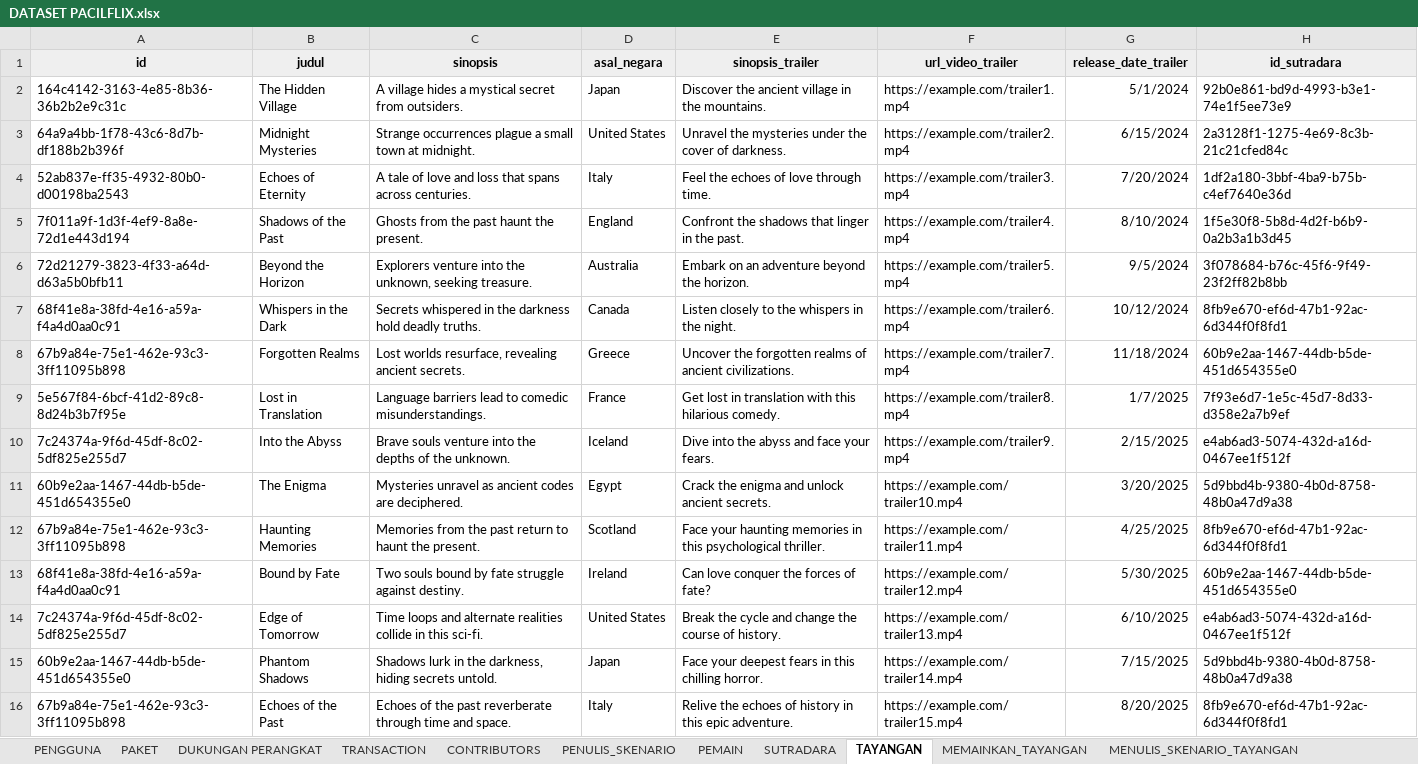
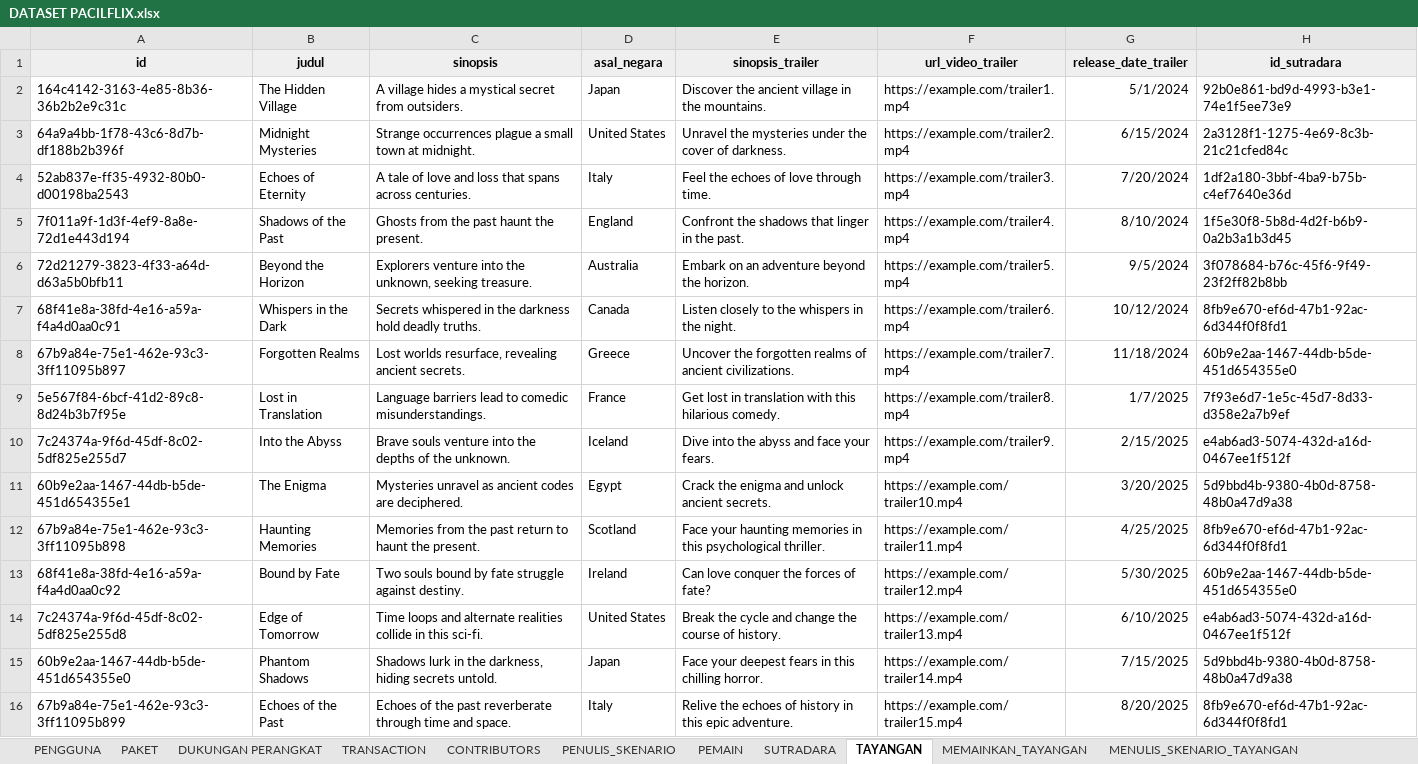
Before and after one commit to BASDAT-B-2/pacilflix-B-2, an Excel workbook: DATASET PACILFLIX.xlsx, sheet TAYANGAN, drawn as a sheet; values as stored, in another font and other column widths than the file's, no borders; the diff names each change by its address in the sheet, - before the commit and + after, or states it on an @@ line.

```diff
--- a/DATASET PACILFLIX.xlsx (sheet TAYANGAN)
+++ b/DATASET PACILFLIX.xlsx (sheet TAYANGAN)
-A8 (id): 67b9a84e-75e1-462e-93c3-3ff11095b898
+A8 (id): 67b9a84e-75e1-462e-93c3-3ff11095b897
-A11 (id): 60b9e2aa-1467-44db-b5de-451d654355e0
+A11 (id): 60b9e2aa-1467-44db-b5de-451d654355e1
-A13 (id): 68f41e8a-38fd-4e16-a59a-f4a4d0aa0c91
+A13 (id): 68f41e8a-38fd-4e16-a59a-f4a4d0aa0c92
-A14 (id): 7c24374a-9f6d-45df-8c02-5df825e255d7
+A14 (id): 7c24374a-9f6d-45df-8c02-5df825e255d8
-A16 (id): 67b9a84e-75e1-462e-93c3-3ff11095b898
+A16 (id): 67b9a84e-75e1-462e-93c3-3ff11095b899
```
Also changed, not shown: sheet MEMAINKAN_TAYANGAN, sheet PENGGUNA, sheet RIWAYAT_NONTON, sheet DUKUNGAN PERANGKAT, sheet PEMAIN, 1 other file.
